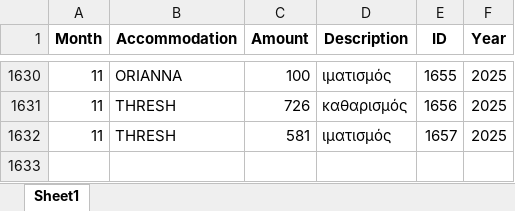
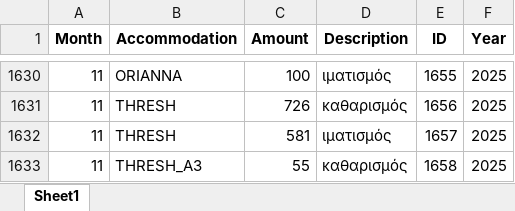
Before and after one commit to tasoszaf/AIRSTAY, an Excel workbook: expenses.xlsx, sheet Sheet1, drawn as a sheet; only a part is shown, gaps mark what is left out; values as stored, in another font and other column widths than the file's, no borders; the diff names each change by its address in the sheet, - before the commit and + after, or states it on an @@ line.

Commit message:
Update expenses.xlsx from Streamlit (2025-12-04)

```diff
--- a/expenses.xlsx (sheet Sheet1)
+++ b/expenses.xlsx (sheet Sheet1)
+row 1633: 11 | THRESH_A3 | 55 | καθαρισμός | 1658 | 2025
```
